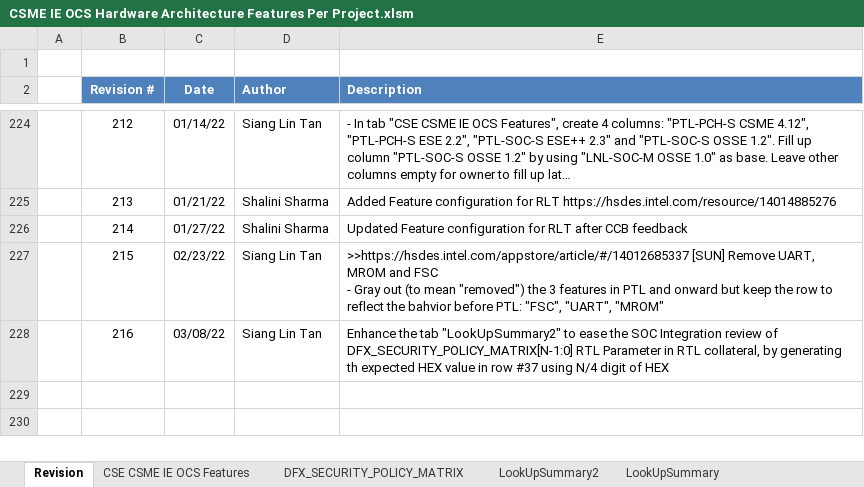
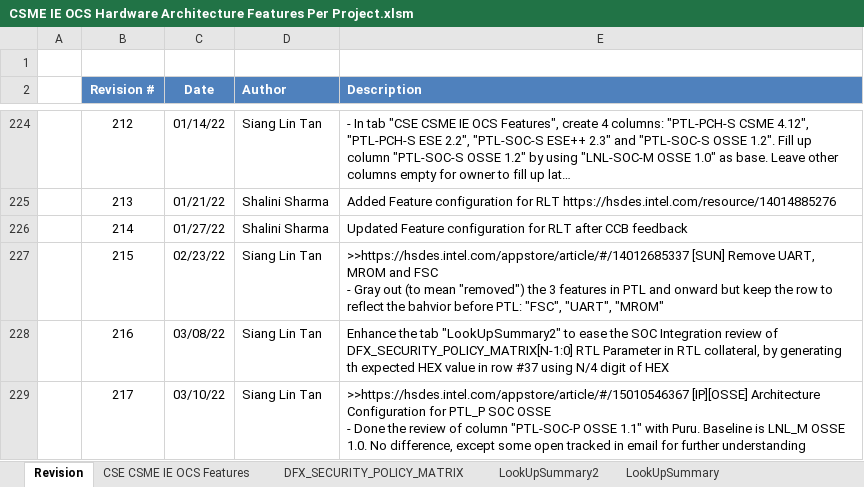
Before and after one commit to jasonx-tsao/exp_vtb, an Excel workbook: ArchSpecs/Working/CSME IE OCS Hardware Architecture Features Per Project.xlsm, sheet Revision, drawn as a sheet; only a part is shown, gaps mark what is left out; long unchanged cells end in …; values as stored, in another font and other column widths than the file's, no borders; ↵ is a line break in a cell; the diff names each change by its address in the sheet, - before the commit and + after, or states it on an @@ line.

Commit message:
Add files via upload
217	03/10/22	Siang Lin Tan	">>https://hsdes.intel.com/appstore/article/#/15010546367 [IP][OSSE] Architecture Configuration for PTL_P SOC OSSE
- Done the review of column ""PTL-SOC-P OSSE 1.1"" with Puru. Baseline is LNL_M OSSE 1.0. No difference, except some open tracked in email for further understanding"

```diff
--- a/ArchSpecs/Working/CSME IE OCS Hardware Architecture Features Per Project.xlsm (sheet Revision)
+++ b/ArchSpecs/Working/CSME IE OCS Hardware Architecture Features Per Project.xlsm (sheet Revision)
+row 229:  | 217 | 03/10/22 | Siang Lin Tan | >>https://hsdes.intel.com/appstore/article/#/15010546367 [IP][OSSE] Architecture Configuration for PTL_P SOC OSSE ↵ - Done the review of column "PTL-SOC-P OSSE 1.1" with Puru. Baseline is LNL_M OSSE 1.0. No difference, except some open tracked in email for further understanding
```
Also changed, not shown: sheet CSE CSME IE OCS Features, charts or pictures.
